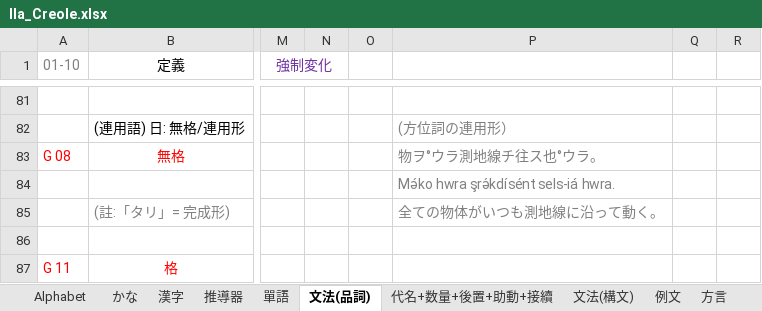
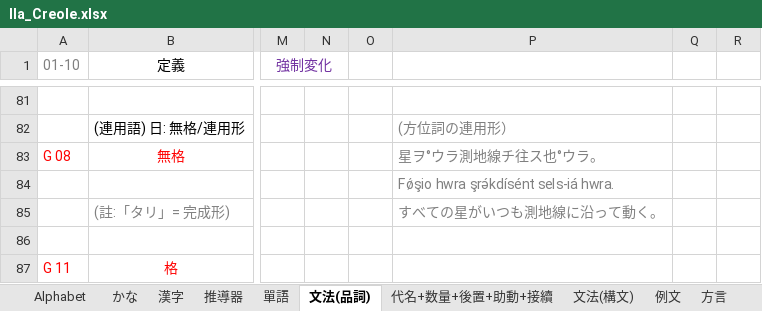
Before and after one commit to Quantennetzgraphique/Ila-Island-map, an Excel workbook: Ila_Creole.xlsx, sheet 文法(品詞), drawn as a sheet; only a part is shown, gaps mark what is left out; values as stored, in another font and other column widths than the file's, no borders; the diff names each change by its address in the sheet, - before the commit and + after, or states it on an @@ line.

```diff
--- a/Ila_Creole.xlsx (sheet 文法(品詞))
+++ b/Ila_Creole.xlsx (sheet 文法(品詞))
-P83: 物ヲ°ウラ測地線チ往ス也°ウラ。
+P83: 星ヲ°ウラ測地線チ往ス也°ウラ。
-P84: Mǝ́ko hwra şrǝ́kdísént sels-iá hwra.
+P84: Fǿşio hwra şrǝ́kdísént sels-iá hwra.
-P85: 全ての物体がいつも測地線に沿って動く。
+P85: すべての星がいつも測地線に沿って動く。
```
Also changed, not shown: sheet 固有名詞(世界), sheet 單語, sheet 代名+数量+後置+助動+接續.
